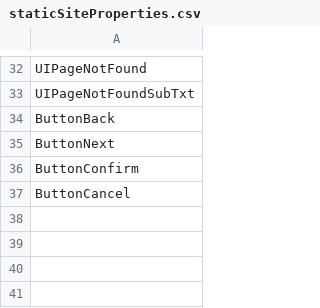
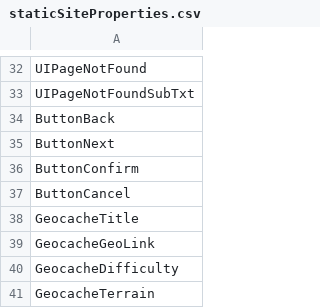
Before and after one commit to FoxyHunter7/Geocachingbrughia-VZW, a CSV file: api/storage/app/data/csv/staticSiteProperties.csv, drawn as a sheet; only a part is shown, gaps mark what is left out; the diff names each change by its address in the sheet, - before the commit and + after, or states it on an @@ line.

```diff
--- a/api/storage/app/data/csv/staticSiteProperties.csv
+++ b/api/storage/app/data/csv/staticSiteProperties.csv
+row 38: GeocacheTitle
+row 39: GeocacheGeoLink
+row 40: GeocacheDifficulty
+row 41: GeocacheTerrain
```
Also changed, not shown: api/storage/app/data/csv/staticSiteContents.csv.
